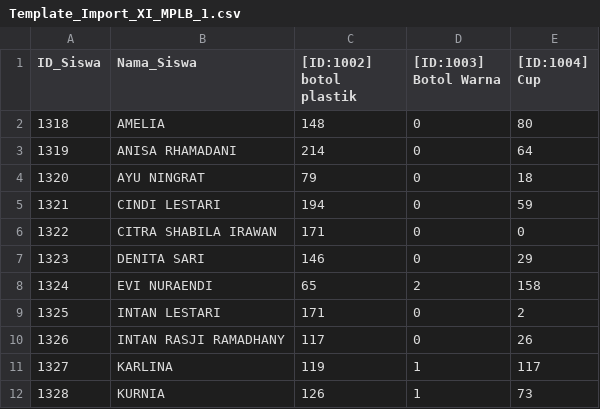
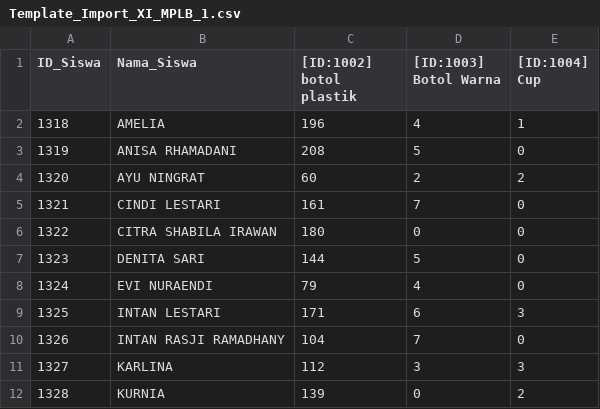
Before and after one commit to wrhasyim/bst, a CSV file: dataimportexcel/Template_Import_XI_MPLB_1.csv, drawn as a sheet; only a part is shown; the diff covers the shown part only.

```diff
--- a/dataimportexcel/Template_Import_XI_MPLB_1.csv
+++ b/dataimportexcel/Template_Import_XI_MPLB_1.csv
@@ -1,12 +1,12 @@
 ID_Siswa,Nama_Siswa,[ID:1002] botol plastik,[ID:1003] Botol Warna,[ID:1004] Cup
-1318,AMELIA,148,0,80
-1319,ANISA RHAMADANI,214,0,64
-1320,AYU NINGRAT,79,0,18
-1321,CINDI LESTARI,194,0,59
-1322,CITRA SHABILA IRAWAN,171,0,0
-1323,DENITA SARI,146,0,29
-1324,EVI NURAENDI,65,2,158
-1325,INTAN LESTARI,171,0,2
-1326,INTAN RASJI RAMADHANY,117,0,26
-1327,KARLINA,119,1,117
-1328,KURNIA,126,1,73
+1318,AMELIA,196,4,1
+1319,ANISA RHAMADANI,208,5,0
+1320,AYU NINGRAT,60,2,2
+1321,CINDI LESTARI,161,7,0
+1322,CITRA SHABILA IRAWAN,180,0,0
+1323,DENITA SARI,144,5,0
+1324,EVI NURAENDI,79,4,0
+1325,INTAN LESTARI,171,6,3
+1326,INTAN RASJI RAMADHANY,104,7,0
+1327,KARLINA,112,3,3
+1328,KURNIA,139,0,2
```
Also changed, not shown: 57 edited cells elsewhere in this file, dataimportexcel/Template_Import_XI_TM_2.csv, dataimportexcel/Template_Import_XI_TM_6.csv, 18 other files.
